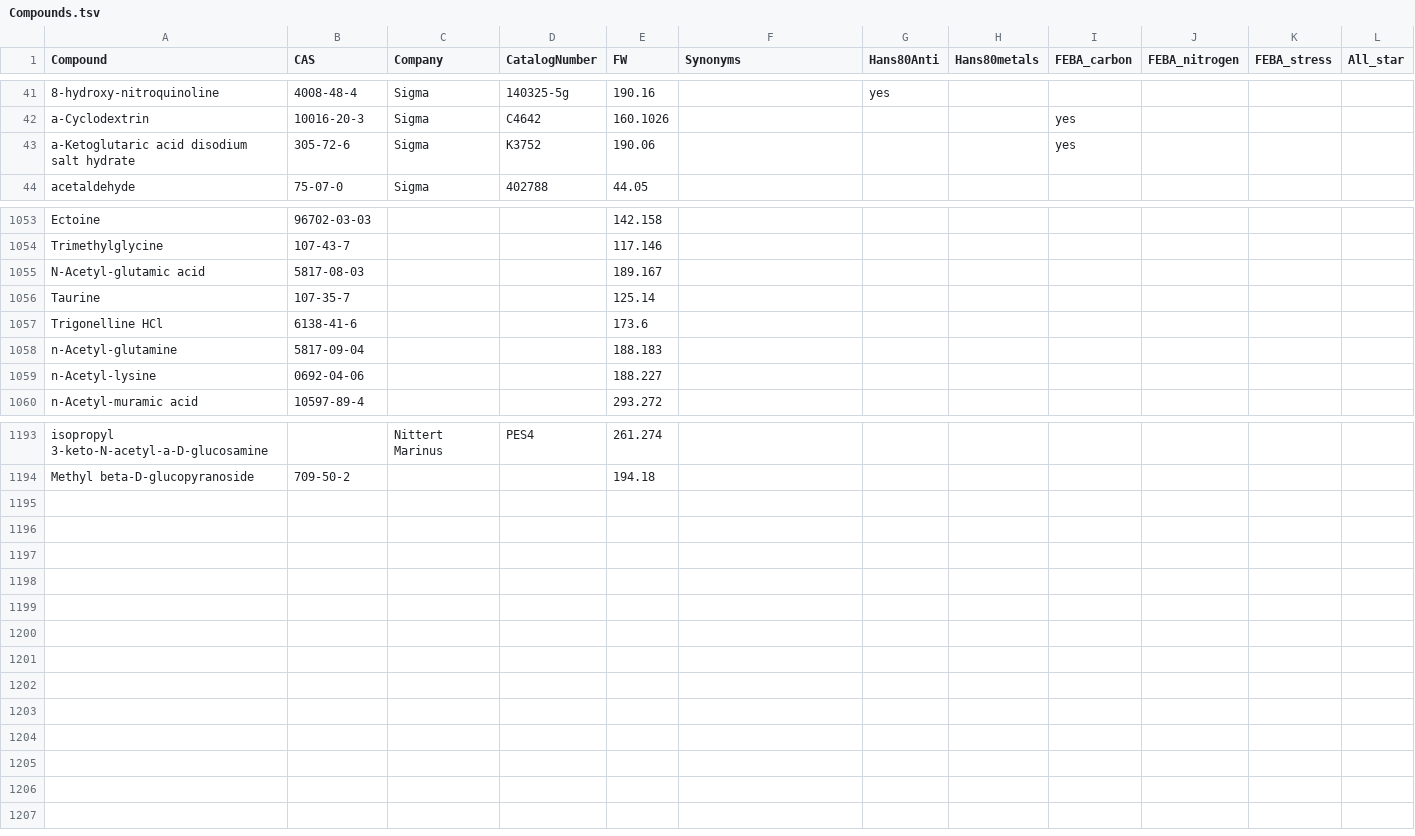
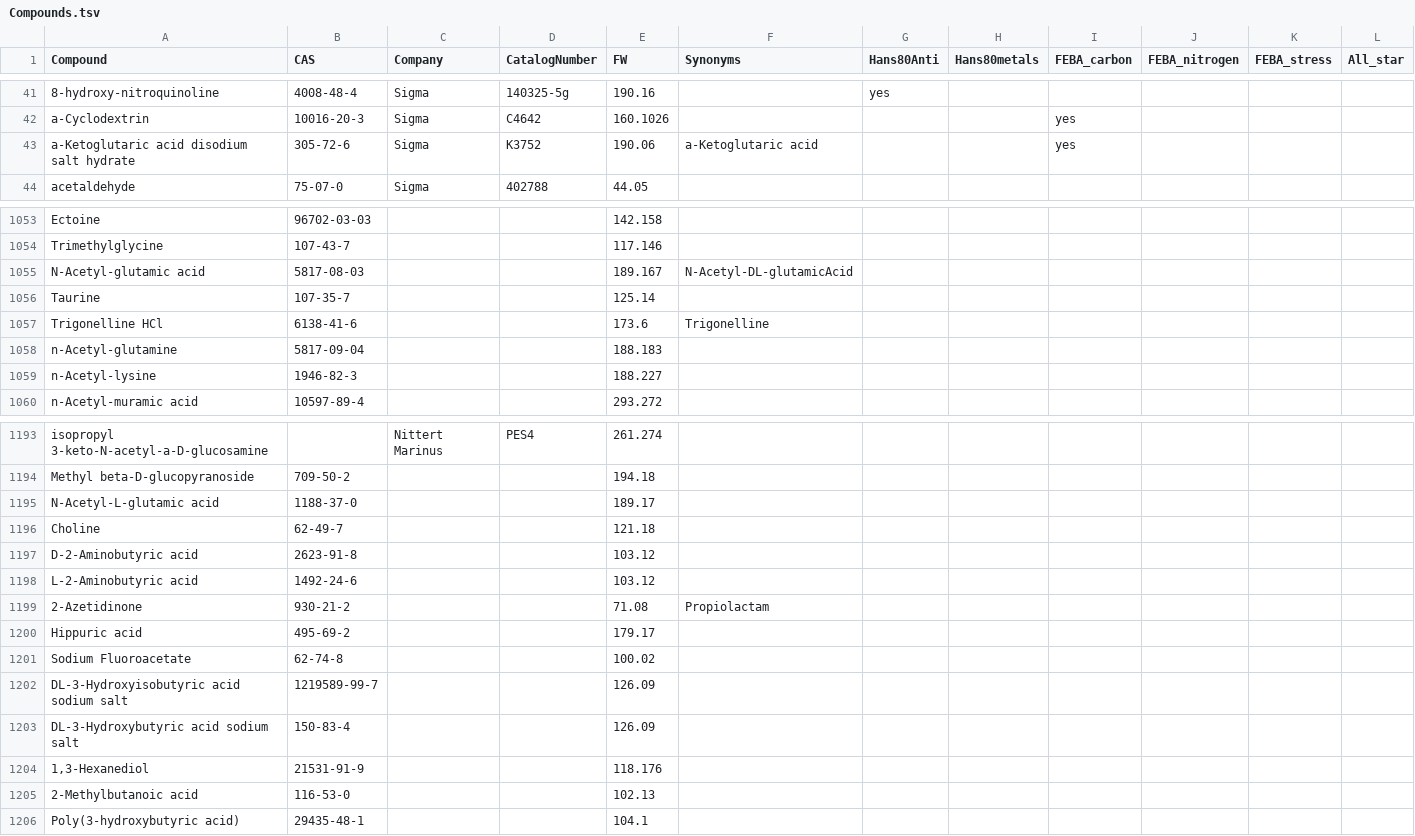
Before and after one commit to pranjan77/test_feba, a TSV file: metadata/Compounds.tsv, drawn as a sheet; only a part is shown, gaps mark what is left out; the diff covers the shown part only.

Commit message:
metadata updates

```diff
--- a/metadata/Compounds.tsv
+++ b/metadata/Compounds.tsv
@@ -42,3 +42,3 @@ Compound	CAS	Company	CatalogNumber	FW	Synonyms	Hans80Anti	Hans80metals	FEBA_carb
 a-Cyclodextrin	10016-20-3	Sigma	C4642	160.1026				yes			
-a-Ketoglutaric acid disodium salt hydrate	305-72-6	Sigma	K3752	190.06				yes			
+a-Ketoglutaric acid disodium salt hydrate	305-72-6	Sigma	K3752	190.06	a-Ketoglutaric acid			yes			
 acetaldehyde	75-07-0	Sigma	402788	44.05							
@@ -1054,7 +1054,7 @@ Ectoine	96702-03-03			142.158
 Trimethylglycine	107-43-7			117.146							
-N-Acetyl-glutamic acid	5817-08-03			189.167							
+N-Acetyl-glutamic acid	5817-08-03			189.167	N-Acetyl-DL-glutamicAcid						
 Taurine	107-35-7			125.14							
-Trigonelline HCl	6138-41-6			173.6							
+Trigonelline HCl	6138-41-6			173.6	Trigonelline						
 n-Acetyl-glutamine	5817-09-04			188.183							
-n-Acetyl-lysine	0692-04-06			188.227							
+n-Acetyl-lysine	1946-82-3			188.227							
 n-Acetyl-muramic acid	10597-89-4			293.272							
@@ -1194 +1194,13 @@ isopropyl 3-keto-N-acetyl-a-D-glucosamine		Nittert Marinus	PES4	261.274
 Methyl beta-D-glucopyranoside	709-50-2			194.18							
+N-Acetyl-L-glutamic acid	1188-37-0			189.17							
+Choline	62-49-7			121.18							
+D-2-Aminobutyric acid	2623-91-8			103.12							
+L-2-Aminobutyric acid	1492-24-6			103.12							
+2-Azetidinone	930-21-2			71.08	Propiolactam						
+Hippuric acid	495-69-2			179.17							
+Sodium Fluoroacetate	62-74-8			100.02							
+DL-3-Hydroxyisobutyric acid sodium salt	1219589-99-7			126.09							
+DL-3-Hydroxybutyric acid sodium salt	150-83-4			126.09							
+1,3-Hexanediol	21531-91-9			118.176							
+2-Methylbutanoic acid	116-53-0			102.13							
+Poly(3-hydroxybutyric acid)	29435-48-1			104.1							
```
Also changed, not shown: 1 edited cell elsewhere in this file, 2 other files.
